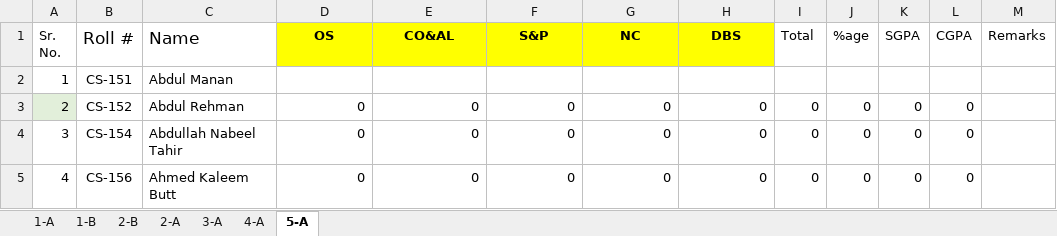
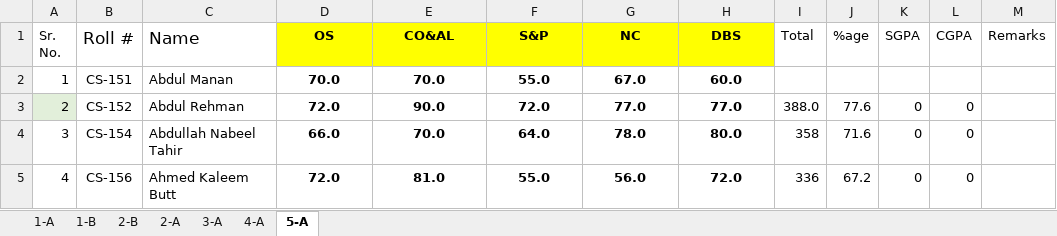
Before and after one commit to xeeshan-zs/marks, an Excel workbook: assets/results.xlsx, sheet 5-A, drawn as a sheet; only a part is shown; values as stored, in another font and other column widths than the file's, no borders; charts and pictures not drawn; the diff covers the shown part only; the diff names each change by its address in the sheet, - before the commit and + after, or states it on an @@ line.

Commit message:
result updated

```diff
--- a/assets/results.xlsx (sheet 5-A)
+++ b/assets/results.xlsx (sheet 5-A)
-D2 (OS): (empty)
+D2 (OS): 70.0
-E2 (CO&AL): (empty)
+E2 (CO&AL): 70.0
-F2 (S&P): (empty)
+F2 (S&P): 55.0
-G2 (NC): (empty)
+G2 (NC): 67.0
-H2 (DBS): (empty)
+H2 (DBS): 60.0
-D3 (OS): 0
+D3 (OS): 72.0
@@ D3:H5 bold: off → on, alignment: right → center @@
-E3 (CO&AL): 0
+E3 (CO&AL): 90.0
-F3 (S&P): 0
+F3 (S&P): 72.0
-G3 (NC): 0
+G3 (NC): 77.0
-H3 (DBS): 0
+H3 (DBS): 77.0
-I3 (Total): 0
+I3 (Total): 388.0
-J3 (%age): 0
+J3 (%age): 77.6
-D4 (OS): 0
+D4 (OS): 66.0
-E4 (CO&AL): 0
+E4 (CO&AL): 70.0
-F4 (S&P): 0
+F4 (S&P): 64.0
-G4 (NC): 0
+G4 (NC): 78.0
-H4 (DBS): 0
+H4 (DBS): 80.0
-I4 (Total): 0
+I4 (Total): 358
-J4 (%age): 0
+J4 (%age): 71.6
-D5 (OS): 0
+D5 (OS): 72.0
-E5 (CO&AL): 0
+E5 (CO&AL): 81.0
-F5 (S&P): 0
+F5 (S&P): 55.0
-G5 (NC): 0
+G5 (NC): 56.0
-H5 (DBS): 0
+H5 (DBS): 72.0
-I5 (Total): 0
+I5 (Total): 336
-J5 (%age): 0
+J5 (%age): 67.2
```
Also changed, not shown: 240 edited cells and cell formats elsewhere in this sheet, formulas that keep their value, 2 other files.
